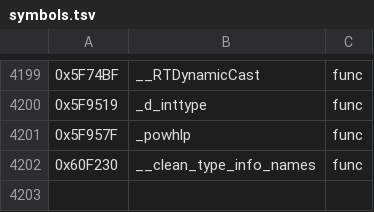
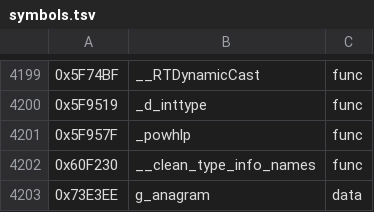
Before and after one commit to Pucas01/DISTRUST, a TSV file: config/symbols.tsv, drawn as a sheet; only a part is shown, gaps mark what is left out; the diff names each change by its address in the sheet, - before the commit and + after, or states it on an @@ line.

```diff
--- a/config/symbols.tsv
+++ b/config/symbols.tsv
+row 4203: 0x73E3EE | g_anagram | data
```
Also changed, not shown: 1 other file.
